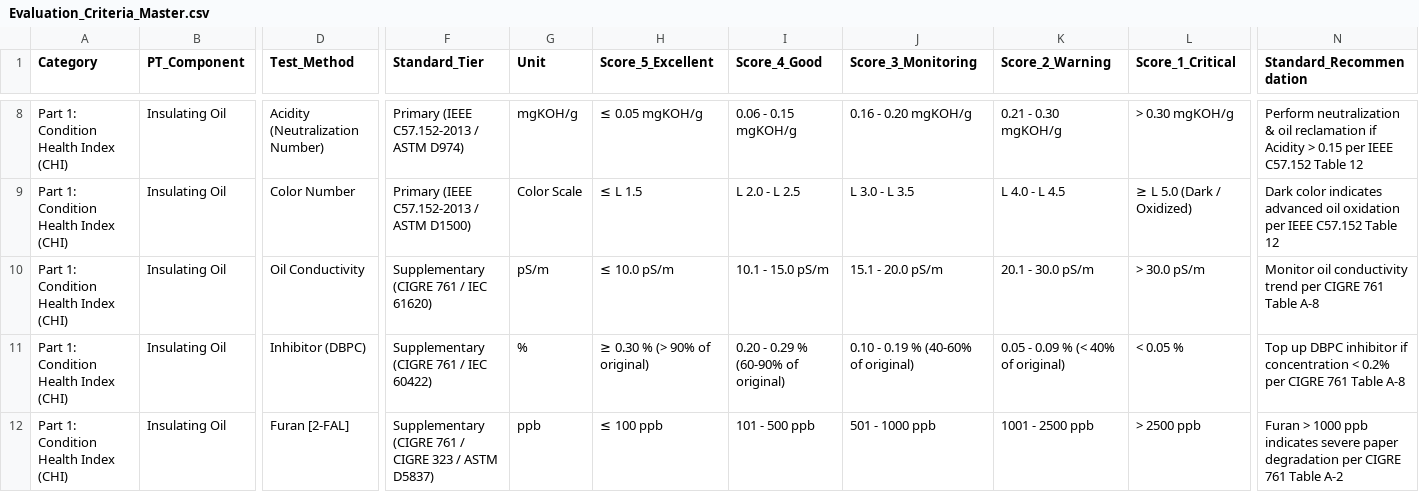
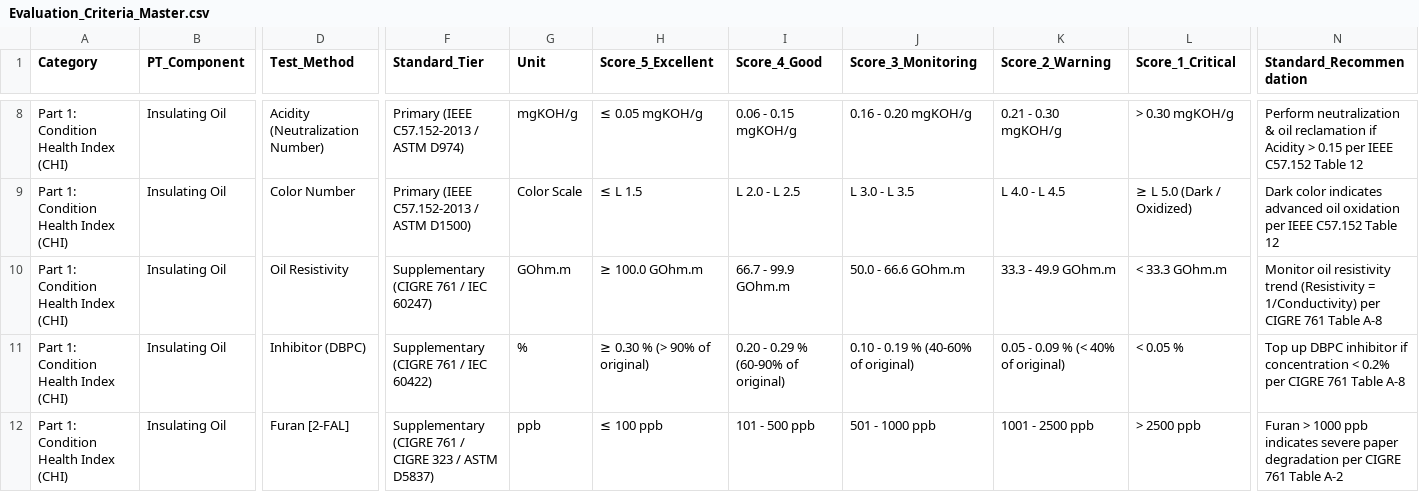
Before and after one commit to TransformerTeam/transformer-asset, a CSV file: Evaluation_Criteria_Master.csv, drawn as a sheet; only a part is shown, gaps mark what is left out; the diff names each change by its address in the sheet, - before the commit and + after, or states it on an @@ line.

Commit message:
fix(criteria): convert Oil Conductivity to Oil Resistivity (Resistivity = 1/Conductivity, Unit: GOhm.m) in Evaluation_Criteria_Master.csv and Evaluation Report

```diff
--- a/Evaluation_Criteria_Master.csv
+++ b/Evaluation_Criteria_Master.csv
-D10 (Test_Method): Oil Conductivity
+D10 (Test_Method): Oil Resistivity
-F10 (Standard_Tier): Supplementary (CIGRE 761 / IEC 61620)
+F10 (Standard_Tier): Supplementary (CIGRE 761 / IEC 60247)
-G10 (Unit): pS/m
+G10 (Unit): GOhm.m
-H10 (Score_5_Excellent): ≤ 10.0 pS/m
+H10 (Score_5_Excellent): ≥ 100.0 GOhm.m
-I10 (Score_4_Good): 10.1 - 15.0 pS/m
+I10 (Score_4_Good): 66.7 - 99.9 GOhm.m
-J10 (Score_3_Monitoring): 15.1 - 20.0 pS/m
+J10 (Score_3_Monitoring): 50.0 - 66.6 GOhm.m
-K10 (Score_2_Warning): 20.1 - 30.0 pS/m
+K10 (Score_2_Warning): 33.3 - 49.9 GOhm.m
-L10 (Score_1_Critical): > 30.0 pS/m
+L10 (Score_1_Critical): < 33.3 GOhm.m
-N10 (Standard_Recommendation): Monitor oil conductivity trend per CIGRE…
+N10 (Standard_Recommendation): Monitor oil resistivity trend (Resistivity = 1/Conductivity) per CIGRE…
```
Also changed, not shown: Criteria/Evaluation_Criteria_Master.csv, 3 other files.
